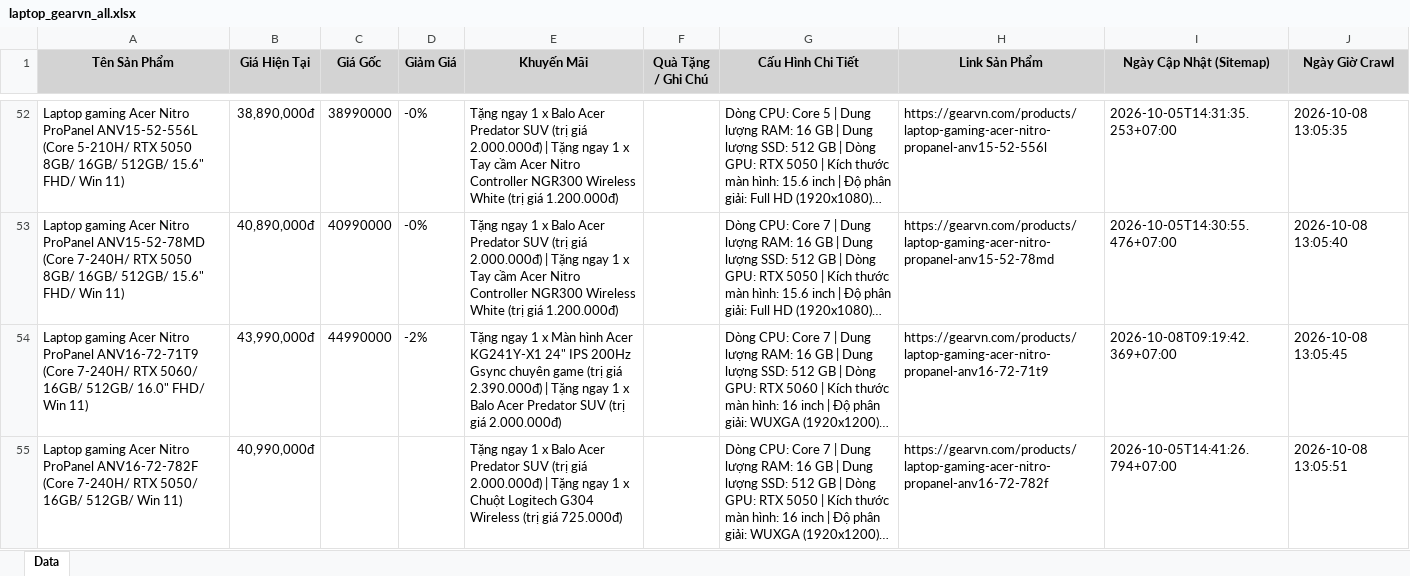
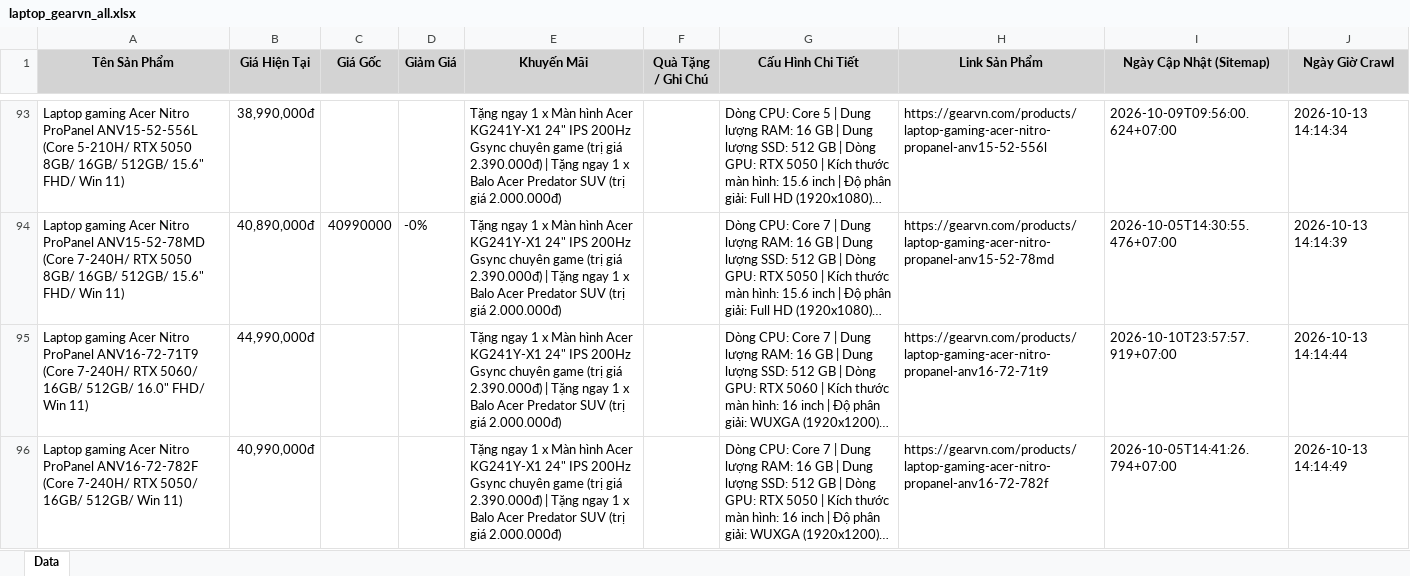
Before and after one commit to QuangTran-deptrai/crawl_laptop, an Excel workbook: laptop_gearvn_all.xlsx, sheet Data, drawn as a sheet; only a part is shown, gaps mark what is left out; long unchanged cells end in …; values as stored, in another font and other column widths than the file's, no borders; addresses are those after the commit; the diff covers the shown part only; the diff names each change by its address in the sheet, - before the commit and + after, or states it on an @@ line.

```diff
--- a/laptop_gearvn_all.xlsx (sheet Data)
+++ b/laptop_gearvn_all.xlsx (sheet Data)
-B93 (Giá Hiện Tại): 38,890,000đ
+B93 (Giá Hiện Tại): 38,990,000đ
-C93 (Giá Gốc): 38990000
+C93 (Giá Gốc): (empty)
-D93 (Giảm Giá): -0%
+D93 (Giảm Giá): (empty)
-E93:E94 (Khuyến Mãi): …1 x Balo Acer Predator SUV (trị giá 2.000.000đ) | Tặng ngay 1 x Tay cầm Acer Nitro Controller NGR300 Wireless White (trị giá 1.200.000đ)
+E93:E94 (Khuyến Mãi): …1 x Màn hình Acer KG241Y-X1 24" IPS 200Hz Gsync chuyên game (trị giá 2.390.000đ) | Tặng ngay 1 x Balo Acer Predator SUV (trị giá 2.000.000đ)
-I93 (Ngày Cập Nhật (Sitemap)): 2026-10-05T14:31:35.253+07:00
+I93 (Ngày Cập Nhật (Sitemap)): 2026-10-09T09:56:00.624+07:00
-J93 (Ngày Giờ Crawl): 2026-10-08 13:05:35
+J93 (Ngày Giờ Crawl): 2026-10-13 14:14:34
-J94 (Ngày Giờ Crawl): 2026-10-08 13:05:40
+J94 (Ngày Giờ Crawl): 2026-10-13 14:14:39
-B95 (Giá Hiện Tại): 43,990,000đ
+B95 (Giá Hiện Tại): 44,990,000đ
-C95 (Giá Gốc): 44990000
+C95 (Giá Gốc): (empty)
-D95 (Giảm Giá): -2%
+D95 (Giảm Giá): (empty)
-I95 (Ngày Cập Nhật (Sitemap)): 2026-10-08T09:19:42.369+07:00
+I95 (Ngày Cập Nhật (Sitemap)): 2026-10-10T23:57:57.919+07:00
-J95 (Ngày Giờ Crawl): 2026-10-08 13:05:45
+J95 (Ngày Giờ Crawl): 2026-10-13 14:14:44
-E96 (Khuyến Mãi): …1 x Balo Acer Predator SUV (trị giá 2.000.000đ) | Tặng ngay 1 x Chuột Logitech G304 Wireless (trị giá 725.000đ)
+E96 (Khuyến Mãi): …1 x Màn hình Acer KG241Y-X1 24" IPS 200Hz Gsync chuyên game (trị giá 2.390.000đ) | Tặng ngay 1 x Balo Acer Predator SUV (trị giá 2.000.000đ)
-J96 (Ngày Giờ Crawl): 2026-10-08 13:05:51
+J96 (Ngày Giờ Crawl): 2026-10-13 14:14:49
```
Also changed, not shown: 46 added rows, 41 removed rows and 173 edited cells elsewhere in this sheet, laptop_cellphones_all.xlsx, laptop_fptshop_all.xlsx, 5 other files.
